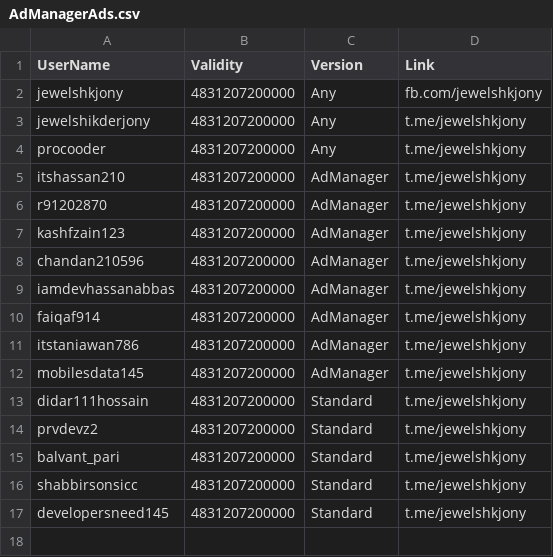
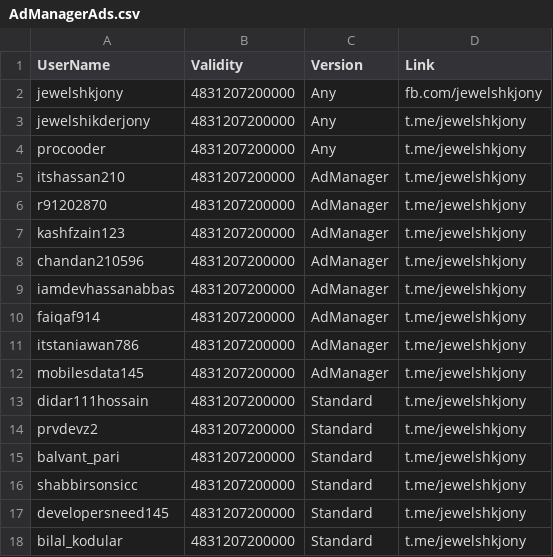
Before and after one commit to jewelshkjony/PublicFolder, a CSV file: AdManagerAds.csv, drawn as a sheet; the diff names each change by its address in the sheet, - before the commit and + after, or states it on an @@ line.

Commit message:
Added bilal_kodular for AdManagerAds
Kodular Child Account user.

```diff
--- a/AdManagerAds.csv
+++ b/AdManagerAds.csv
+row 18: bilal_kodular | 4831207200000 | Standard | t.me/jewelshkjony
```
